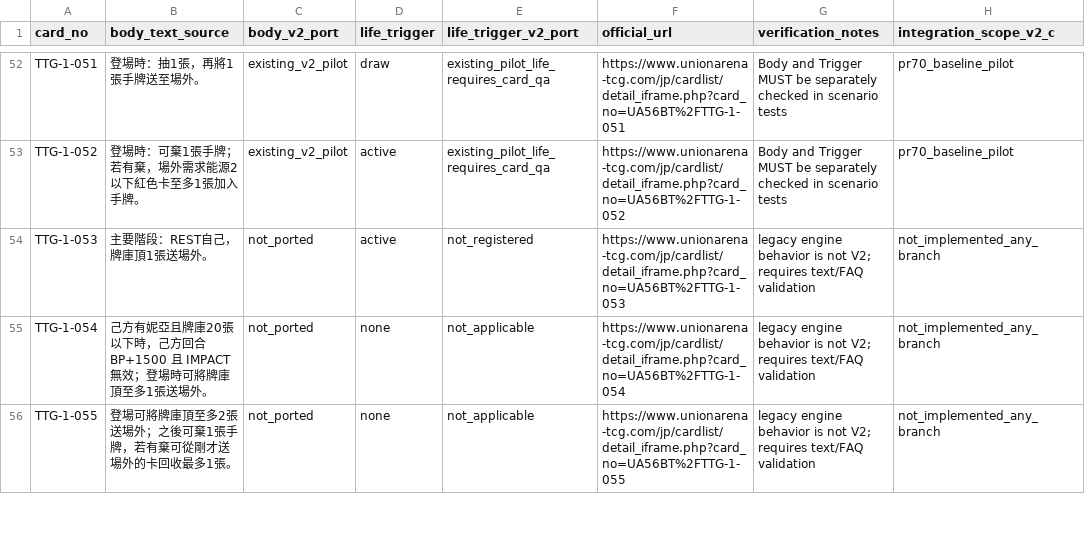
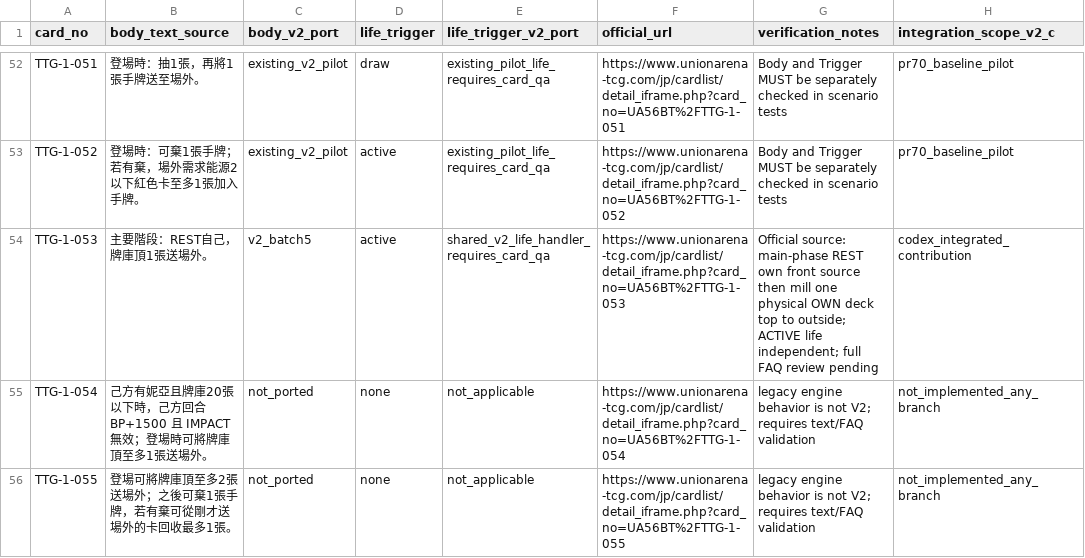
Before and after one commit to will00t-debug/Ua, a CSV file: audit/v2-c-ttg-status.csv, drawn as a sheet; only a part is shown, gaps mark what is left out; the diff names each change by its address in the sheet, - before the commit and + after, or states it on an @@ line.

Commit message:
V2: reconcile TTG-1-053 into 205-card upstream without overwriting SLG batches

```diff
--- a/audit/v2-c-ttg-status.csv
+++ b/audit/v2-c-ttg-status.csv
-C54 (body_v2_port): not_ported
+C54 (body_v2_port): v2_batch5
-E54 (life_trigger_v2_port): not_registered
+E54 (life_trigger_v2_port): shared_v2_life_handler_requires_card_qa
-G54 (verification_notes): legacy engine behavior is not V2; requires text/FAQ validation
+G54 (verification_notes): Official source: main-phase REST own front source then mill one physical OWN deck top to outside; ACTIVE life independent; full FAQ review pending
-H54 (integration_scope_v2_c): not_implemented_any_branch
+H54 (integration_scope_v2_c): codex_integrated_contribution
```
Also changed, not shown: 16 other files.
